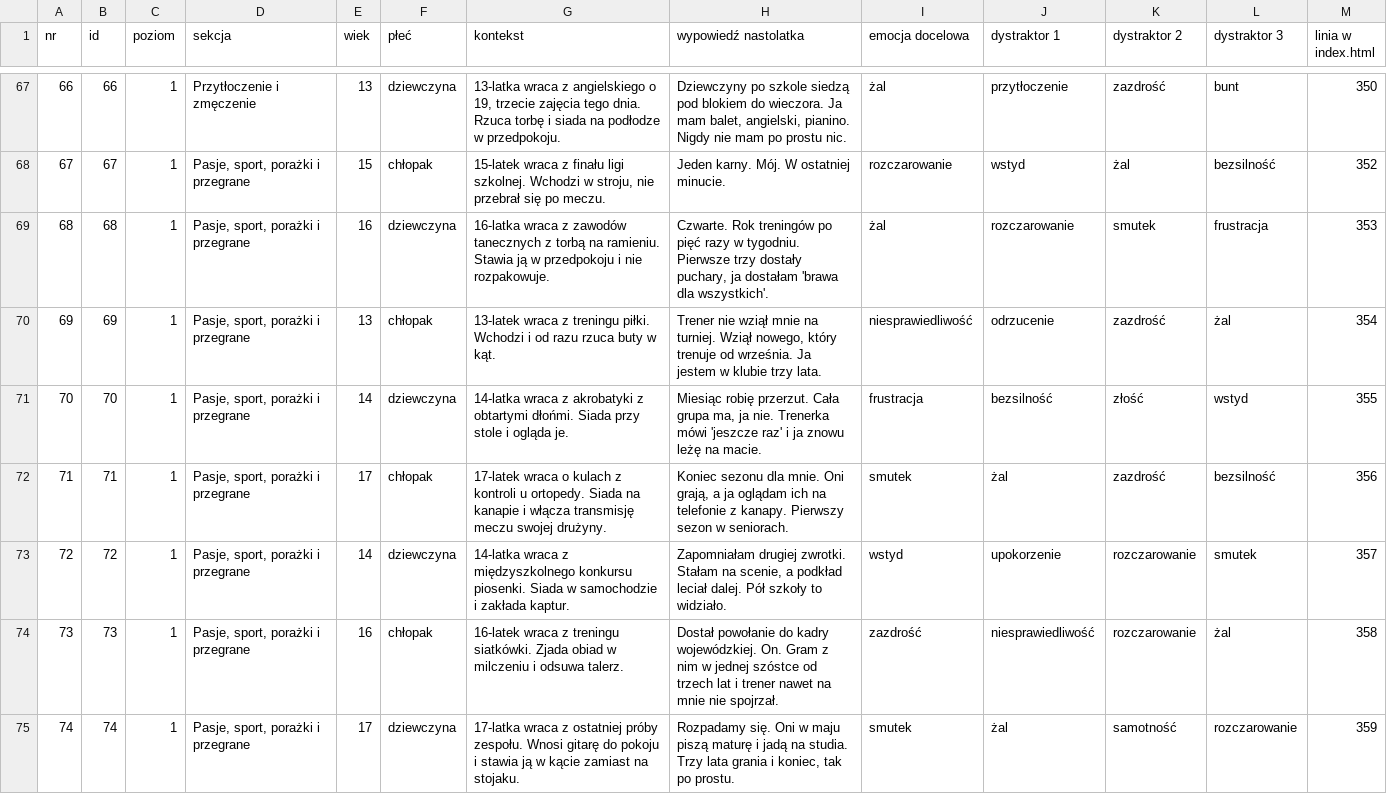
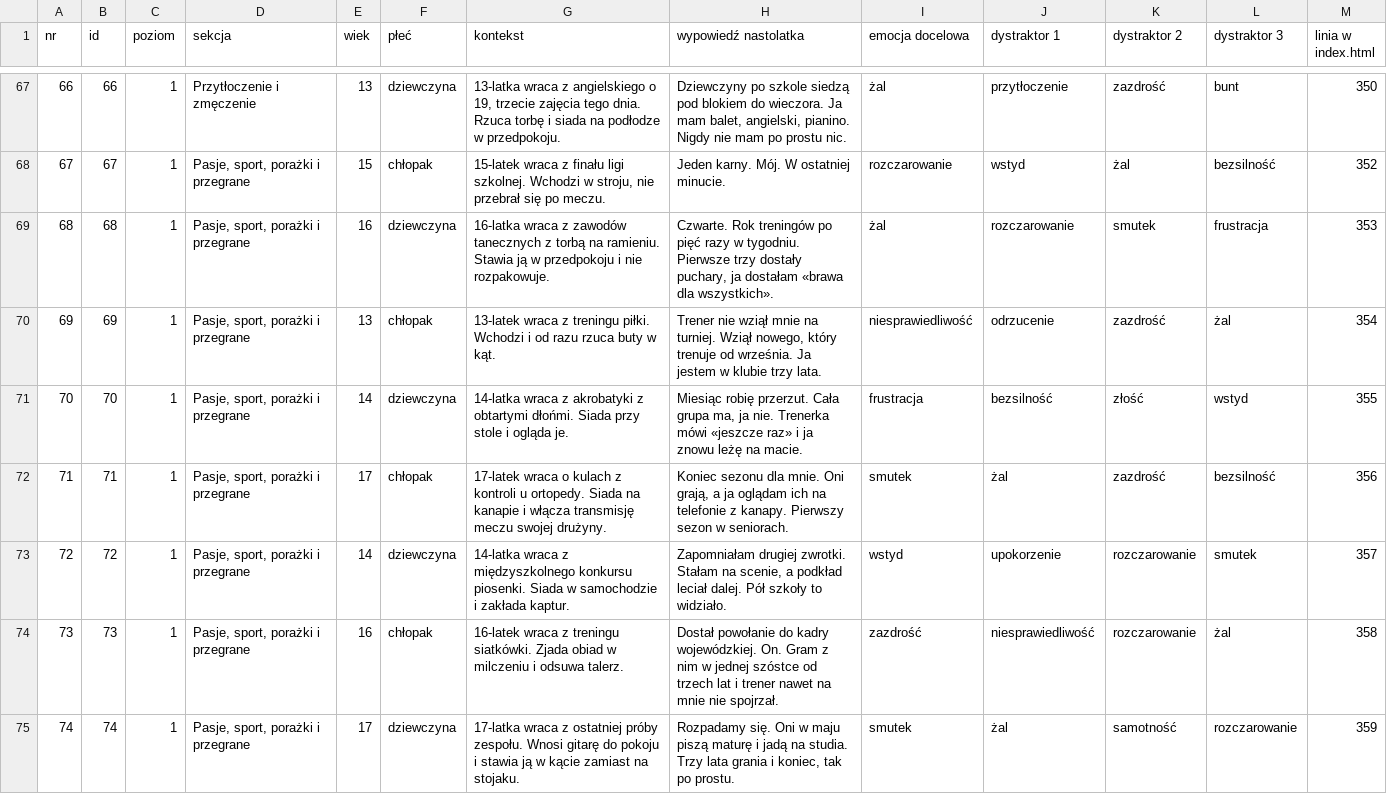
Before and after one commit to Gtkwsk/Uslysz-mnie, a CSV file: analiza/scenki.csv, drawn as a sheet; only a part is shown, gaps mark what is left out; the diff covers the shown part only.

```diff
--- a/analiza/scenki.csv
+++ b/analiza/scenki.csv
@@ -68,5 +68,5 @@
 "67";"67";"1";"Pasje, sport, porażki i przegrane";"15";"chłopak";"15-latek wraca z finału ligi szkolnej. Wchodzi w stroju, nie przebrał się po meczu.";"Jeden karny. Mój. W ostatniej minucie.";"rozczarowanie";"wstyd";"żal";"bezsilność";"352"
-"68";"68";"1";"Pasje, sport, porażki i przegrane";"16";"dziewczyna";"16-latka wraca z zawodów tanecznych z torbą na ramieniu. Stawia ją w przedpokoju i nie rozpakowuje.";"Czwarte. Rok treningów po pięć razy w tygodniu. Pierwsze trzy dostały puchary, ja dostałam 'brawa dla wszystkich'.";"żal";"rozczarowanie";"smutek";"frustracja";"353"
+"68";"68";"1";"Pasje, sport, porażki i przegrane";"16";"dziewczyna";"16-latka wraca z zawodów tanecznych z torbą na ramieniu. Stawia ją w przedpokoju i nie rozpakowuje.";"Czwarte. Rok treningów po pięć razy w tygodniu. Pierwsze trzy dostały puchary, ja dostałam «brawa dla wszystkich».";"żal";"rozczarowanie";"smutek";"frustracja";"353"
 "69";"69";"1";"Pasje, sport, porażki i przegrane";"13";"chłopak";"13-latek wraca z treningu piłki. Wchodzi i od razu rzuca buty w kąt.";"Trener nie wziął mnie na turniej. Wziął nowego, który trenuje od września. Ja jestem w klubie trzy lata.";"niesprawiedliwość";"odrzucenie";"zazdrość";"żal";"354"
-"70";"70";"1";"Pasje, sport, porażki i przegrane";"14";"dziewczyna";"14-latka wraca z akrobatyki z obtartymi dłońmi. Siada przy stole i ogląda je.";"Miesiąc robię przerzut. Cała grupa ma, ja nie. Trenerka mówi 'jeszcze raz' i ja znowu leżę na macie.";"frustracja";"bezsilność";"złość";"wstyd";"355"
+"70";"70";"1";"Pasje, sport, porażki i przegrane";"14";"dziewczyna";"14-latka wraca z akrobatyki z obtartymi dłońmi. Siada przy stole i ogląda je.";"Miesiąc robię przerzut. Cała grupa ma, ja nie. Trenerka mówi «jeszcze raz» i ja znowu leżę na macie.";"frustracja";"bezsilność";"złość";"wstyd";"355"
 "71";"71";"1";"Pasje, sport, porażki i przegrane";"17";"chłopak";"17-latek wraca o kulach z kontroli u ortopedy. Siada na kanapie i włącza transmisję meczu swojej drużyny.";"Koniec sezonu dla mnie. Oni grają, a ja oglądam ich na telefonie z kanapy. Pierwszy sezon w seniorach.";"smutek";"żal";"zazdrość";"bezsilność";"356"
```
Also changed, not shown: 49 edited cells elsewhere in this file, 2 other files.
